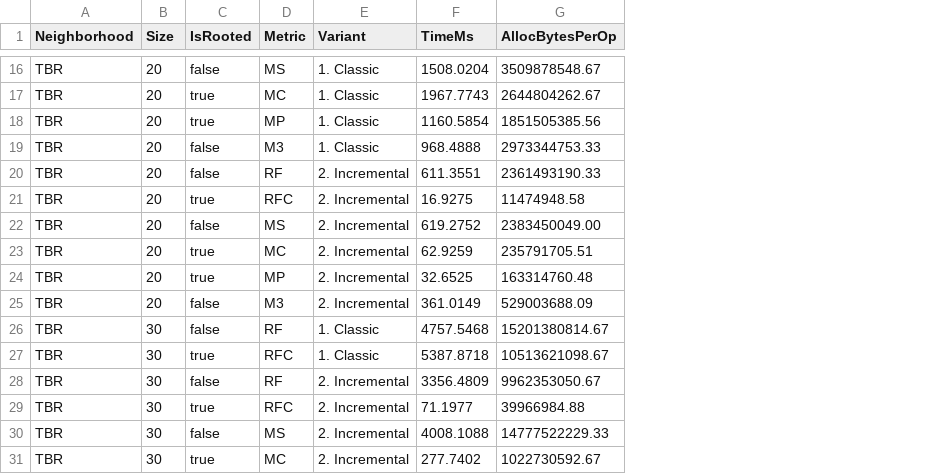
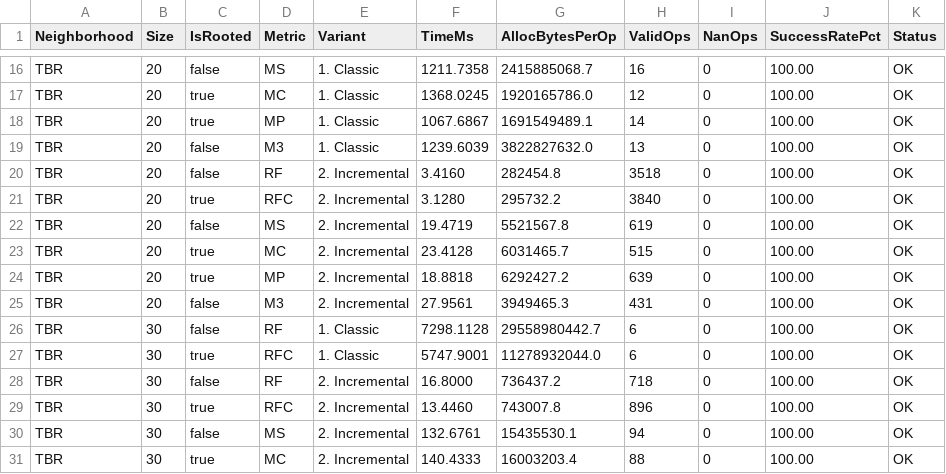
Before and after one commit to TreeCmp/TreeCmpLib, a CSV file: results/jmh/distance/benchmark_distance_TBR.csv, drawn as a sheet; only a part is shown, gaps mark what is left out; the diff covers the shown part only; the diff names each change by its address in the sheet, - before the commit and + after, or states it on an @@ line.

```diff
--- a/results/jmh/distance/benchmark_distance_TBR.csv
+++ b/results/jmh/distance/benchmark_distance_TBR.csv
+column H (ValidOps), rows 16-31: 16 | 12 | 14 | 13 | 3518 | 3840 | 619 | 515 | 639 | 431 | 6 | 6 | 718 | 896 | 94 | 88
+column I (NanOps), rows 16-31: all 0
+column J (SuccessRatePct), rows 16-31: all 100.00
+column K (Status), rows 16-31: all OK
-F16 (TimeMs): 1508.0204
+F16 (TimeMs): 1211.7358
-G16 (AllocBytesPerOp): 3509878548.67
+G16 (AllocBytesPerOp): 2415885068.7
-F17 (TimeMs): 1967.7743
+F17 (TimeMs): 1368.0245
-G17 (AllocBytesPerOp): 2644804262.67
+G17 (AllocBytesPerOp): 1920165786.0
-F18 (TimeMs): 1160.5854
+F18 (TimeMs): 1067.6867
-G18 (AllocBytesPerOp): 1851505385.56
+G18 (AllocBytesPerOp): 1691549489.1
-F19 (TimeMs): 968.4888
+F19 (TimeMs): 1239.6039
-G19 (AllocBytesPerOp): 2973344753.33
+G19 (AllocBytesPerOp): 3822827632.0
-F20 (TimeMs): 611.3551
+F20 (TimeMs): 3.4160
-G20 (AllocBytesPerOp): 2361493190.33
+G20 (AllocBytesPerOp): 282454.8
-F21 (TimeMs): 16.9275
+F21 (TimeMs): 3.1280
-G21 (AllocBytesPerOp): 11474948.58
+G21 (AllocBytesPerOp): 295732.2
-F22 (TimeMs): 619.2752
+F22 (TimeMs): 19.4719
-G22 (AllocBytesPerOp): 2383450049.00
+G22 (AllocBytesPerOp): 5521567.8
-F23 (TimeMs): 62.9259
+F23 (TimeMs): 23.4128
-G23 (AllocBytesPerOp): 235791705.51
+G23 (AllocBytesPerOp): 6031465.7
-F24 (TimeMs): 32.6525
+F24 (TimeMs): 18.8818
-G24 (AllocBytesPerOp): 163314760.48
+G24 (AllocBytesPerOp): 6292427.2
-F25 (TimeMs): 361.0149
+F25 (TimeMs): 27.9561
-G25 (AllocBytesPerOp): 529003688.09
+G25 (AllocBytesPerOp): 3949465.3
-F26 (TimeMs): 4757.5468
+F26 (TimeMs): 7298.1128
-G26 (AllocBytesPerOp): 15201380814.67
+G26 (AllocBytesPerOp): 29558980442.7
-F27 (TimeMs): 5387.8718
+F27 (TimeMs): 5747.9001
-G27 (AllocBytesPerOp): 10513621098.67
+G27 (AllocBytesPerOp): 11278932044.0
-F28 (TimeMs): 3356.4809
+F28 (TimeMs): 16.8000
-G28 (AllocBytesPerOp): 9962353050.67
+G28 (AllocBytesPerOp): 736437.2
-F29 (TimeMs): 71.1977
+F29 (TimeMs): 13.4460
-G29 (AllocBytesPerOp): 39966984.88
+G29 (AllocBytesPerOp): 743007.8
-F30 (TimeMs): 4008.1088
+F30 (TimeMs): 132.6761
-G30 (AllocBytesPerOp): 14777522229.33
+G30 (AllocBytesPerOp): 15435530.1
-F31 (TimeMs): 277.7402
+F31 (TimeMs): 140.4333
-G31 (AllocBytesPerOp): 1022730592.67
+G31 (AllocBytesPerOp): 16003203.4
```
Also changed, not shown: 62 edited cells elsewhere in this file, results/jmh/distance/benchmark_distance_ECR3.csv, results/jmh/distance/benchmark_distance_SPR.csv, 4 other files.
